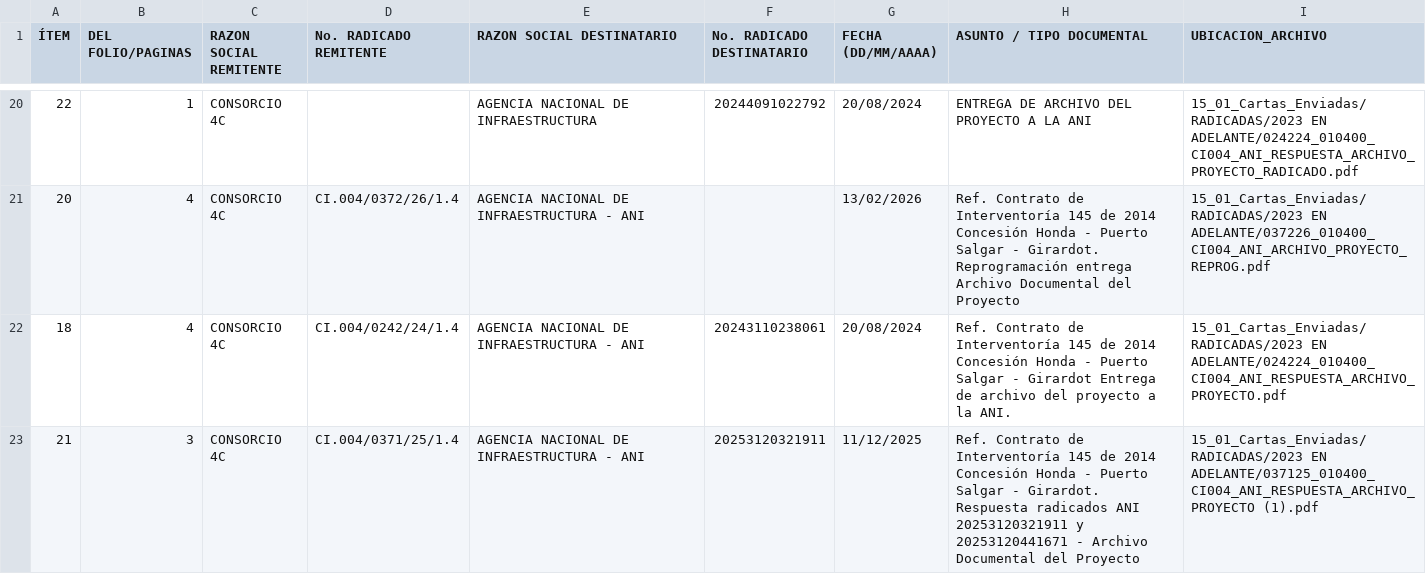
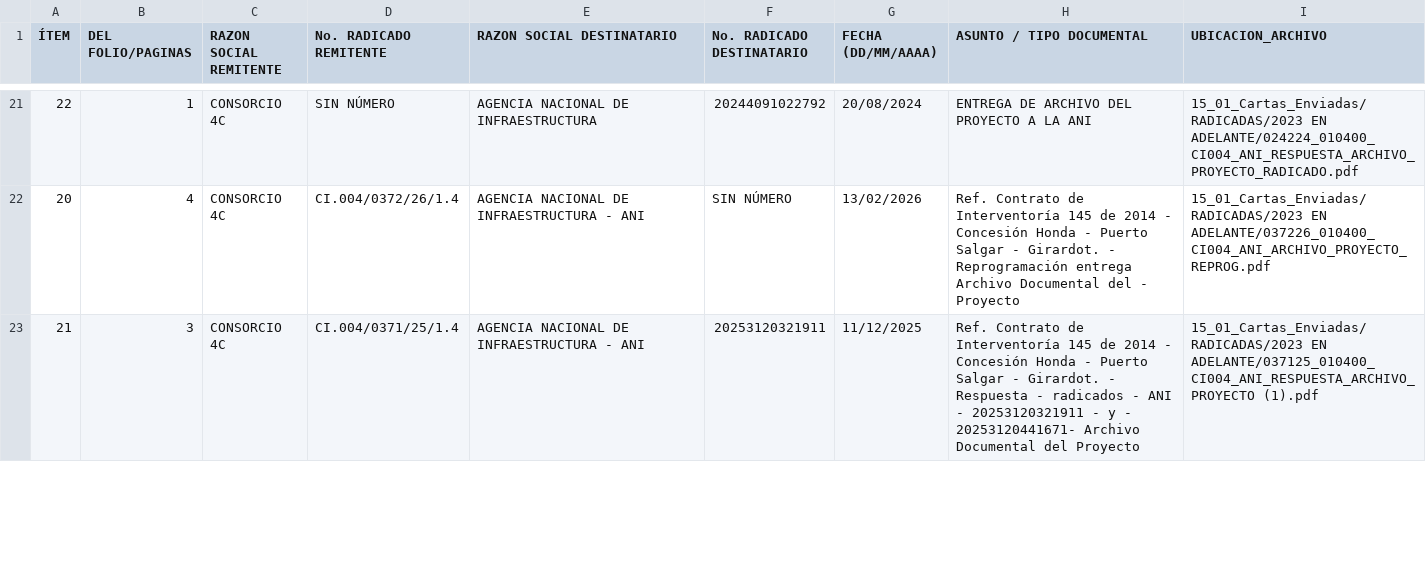
Before and after one commit to LaiaAt/tabulacion-ia, a CSV file: RESTREPO_2_IA_memoria_2023.csv, drawn as a sheet; only a part is shown, gaps mark what is left out; the diff covers the shown part only.

Commit message:
Reparacion definitiva de asuntos de actas de retribucion [skip ci]

```diff
--- a/RESTREPO_2_IA_memoria_2023.csv
+++ b/RESTREPO_2_IA_memoria_2023.csv
@@ -20,4 +21,3 @@
-22,1,CONSORCIO 4C,,AGENCIA NACIONAL DE INFRAESTRUCTURA,20244091022792,20/08/2024,ENTREGA DE ARCHIVO DEL PROYECTO A LA ANI,15_01_Cartas_Enviadas/RADICADAS/2023 EN ADELANTE/024224_010400_CI004_ANI_RESPUESTA_ARCHIVO_PROYECTO_RADICADO.pdf
-20,4,CONSORCIO 4C,CI.004/0372/26/1.4,AGENCIA NACIONAL DE INFRAESTRUCTURA - ANI,,13/02/2026,Ref. Contrato de Interventoría 145 de 2014 Concesión Honda - Puerto Salgar - Girardot. Reprogramación entrega Archivo Documental del Proyecto,15_01_Cartas_Enviadas/RADICADAS/2023 EN ADELANTE/037226_010400_CI004_ANI_ARCHIVO_PROYECTO_REPROG.pdf
-18,4,CONSORCIO 4C,CI.004/0242/24/1.4,AGENCIA NACIONAL DE INFRAESTRUCTURA - ANI,20243110238061,20/08/2024,Ref. Contrato de Interventoría 145 de 2014 Concesión Honda - Puerto Salgar - Girardot Entrega de archivo del proyecto a la ANI.,15_01_Cartas_Enviadas/RADICADAS/2023 EN ADELANTE/024224_010400_CI004_ANI_RESPUESTA_ARCHIVO_PROYECTO.pdf
-21,3,CONSORCIO 4C,CI.004/0371/25/1.4,AGENCIA NACIONAL DE INFRAESTRUCTURA - ANI,20253120321911,11/12/2025,Ref. Contrato de Interventoría 145 de 2014 Concesión Honda - Puerto Salgar - Girardot. Respuesta radicados ANI 20253120321911 y 20253120441671 - Archivo Documental del Proyecto,15_01_Cartas_Enviadas/RADICADAS/2023 EN ADELANTE/037125_010400_CI004_ANI_RESPUESTA_ARCHIVO_PROYECTO (1).pdf
+22,1,CONSORCIO 4C,SIN NÚMERO,AGENCIA NACIONAL DE INFRAESTRUCTURA,20244091022792,20/08/2024,ENTREGA DE ARCHIVO DEL PROYECTO A LA ANI,15_01_Cartas_Enviadas/RADICADAS/2023 EN ADELANTE/024224_010400_CI004_ANI_RESPUESTA_ARCHIVO_PROYECTO_RADICADO.pdf
+20,4,CONSORCIO 4C,CI.004/0372/26/1.4,AGENCIA NACIONAL DE INFRAESTRUCTURA - ANI,SIN NÚMERO,13/02/2026,Ref. Contrato de Interventoría 145 de 2014 - Concesión Honda - Puerto Salgar - Girardot. - Reprogramación entrega Archivo Documental del - Proyecto,15_01_Cartas_Enviadas/RADICADAS/2023 EN ADELANTE/037226_010400_CI004_ANI_ARCHIVO_PROYECTO_REPROG.pdf
+21,3,CONSORCIO 4C,CI.004/0371/25/1.4,AGENCIA NACIONAL DE INFRAESTRUCTURA - ANI,20253120321911,11/12/2025,Ref. Contrato de Interventoría 145 de 2014 - Concesión Honda - Puerto Salgar - Girardot. - Respuesta - radicados - ANI - 20253120321911 - y - 20253120441671- Archivo Documental del Proyecto,15_01_Cartas_Enviadas/RADICADAS/2023 EN ADELANTE/037125_010400_CI004_ANI_RESPUESTA_ARCHIVO_PROYECTO (1).pdf
```
Also changed, not shown: 5 added rows, 4 removed rows, 2 moved rows and 26 edited cells elsewhere in this file.
